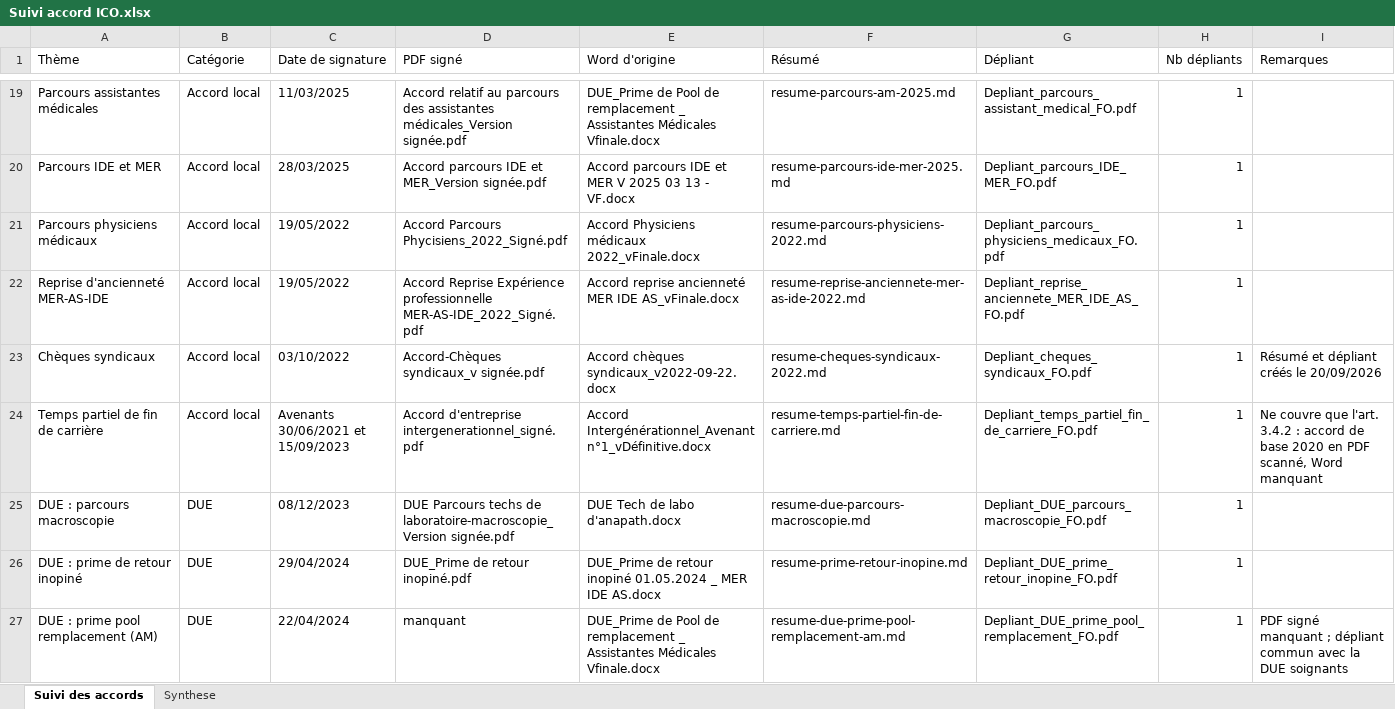
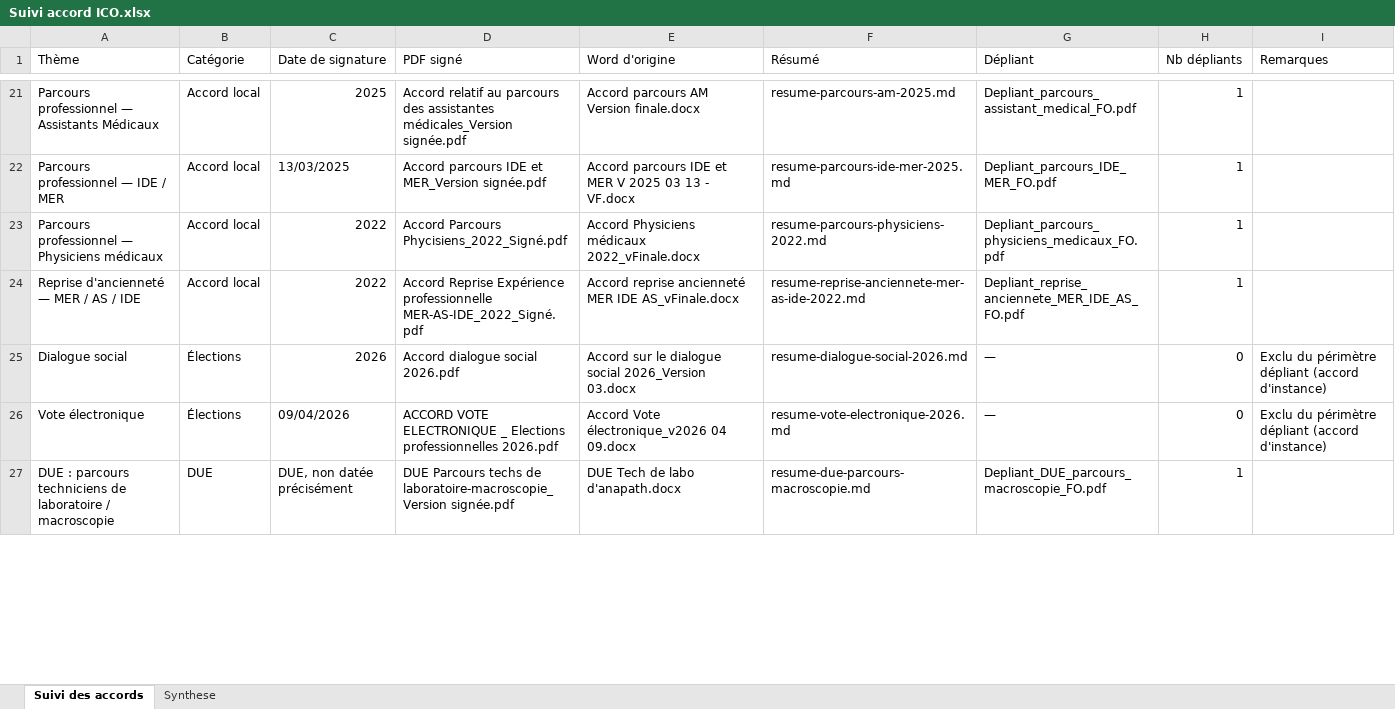
Before and after one commit to focrgico/fo-ico-documents, an Excel workbook: Suivi accord ICO.xlsx, sheet Suivi des accords, drawn as a sheet; only a part is shown, gaps mark what is left out; values as stored, in another font and other column widths than the file's, no cell formats; removed rows and columns are numbered as before the commit, all else as after; the diff covers the shown part only; the diff names each change by its address in the sheet, - before the commit and + after, or states it on an @@ line.

```diff
--- a/Suivi accord ICO.xlsx (sheet Suivi des accords)
+++ b/Suivi accord ICO.xlsx (sheet Suivi des accords)
-A21 (Thème): Parcours assistantes médicales
+A21 (Thème): Parcours professionnel — Assistants Médicaux
-C21 (Date de signature): 11/03/2025
+C21 (Date de signature): 2025
-E21 (Word d'origine): DUE_Prime de Pool de remplacement _ Assistantes Médicales Vfinale.docx
+E21 (Word d'origine): Accord parcours AM Version finale.docx
-A22 (Thème): Parcours IDE et MER
+A22 (Thème): Parcours professionnel — IDE / MER
-C22 (Date de signature): 28/03/2025
+C22 (Date de signature): 13/03/2025
-A23 (Thème): Parcours physiciens médicaux
+A23 (Thème): Parcours professionnel — Physiciens médicaux
-C23:C24 (Date de signature): 19/05/2022
+C23:C24 (Date de signature): 2022
-A24 (Thème): Reprise d'ancienneté MER-AS-IDE
+A24 (Thème): Reprise d'ancienneté — MER / AS / IDE
-row 23: Chèques syndicaux | Accord local | 03/10/2022 | Accord-Chèques syndicaux_v signée.pdf | Accord chèques syndicaux_v2022-09-22.docx | resume-cheques-syndicaux-2022.md | Depliant_cheques_syndicaux_FO.pdf | 1 | Résumé et dépliant créés le 20/09/2026
-row 24: Temps partiel de fin de carrière | Accord local | Avenants 30/06/2021 et 15/09/2023 | Accord d'entreprise intergenerationnel_signé.pdf | Accord Intergénérationnel_Avenant n°1_vDéfinitive.docx | resume-temps-partiel-fin-de-carriere.md | Depliant_temps_partiel_fin_de_carriere_FO.pdf | 1 | Ne couvre que l'art. 3.4.2 : accord de base 2020 en PDF scanné, Word manquant
+row 25: Dialogue social | Élections | 2026 | Accord dialogue social 2026.pdf | Accord sur le dialogue social 2026_Version 03.docx | resume-dialogue-social-2026.md | — | 0 | Exclu du périmètre dépliant (accord d'instance)
+row 26: Vote électronique | Élections | 09/04/2026 | ACCORD VOTE ELECTRONIQUE _ Elections professionnelles 2026.pdf | Accord Vote électronique_v2026 04 09.docx | resume-vote-electronique-2026.md | — | 0 | Exclu du périmètre dépliant (accord d'instance)
-A27 (Thème): DUE : parcours macroscopie
+A27 (Thème): DUE : parcours techniciens de laboratoire / macroscopie
-C27 (Date de signature): 08/12/2023
+C27 (Date de signature): DUE, non datée précisément
-row 26: DUE : prime de retour inopiné | DUE | 29/04/2024 | DUE_Prime de retour inopiné.pdf | DUE_Prime de retour inopiné 01.05.2024 _ MER IDE AS.docx | resume-prime-retour-inopine.md | Depliant_DUE_prime_retour_inopine_FO.pdf | 1
-row 27: DUE : prime pool remplacement (AM) | DUE | 22/04/2024 | manquant | DUE_Prime de Pool de remplacement _ Assistantes Médicales Vfinale.docx | resume-due-prime-pool-remplacement-am.md | Depliant_DUE_prime_pool_remplacement_FO.pdf | 1 | PDF signé manquant ; dépliant commun avec la DUE soignants
```
Also changed, not shown: 20 added rows, 13 removed rows and 28 edited cells elsewhere in this sheet, sheet Synthese, cell formats, 5 other files.
